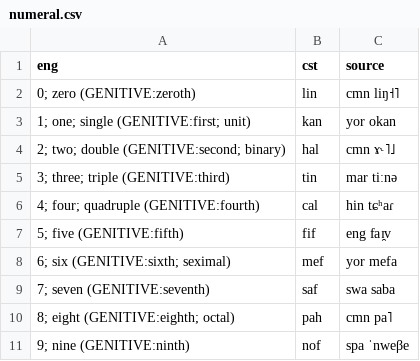
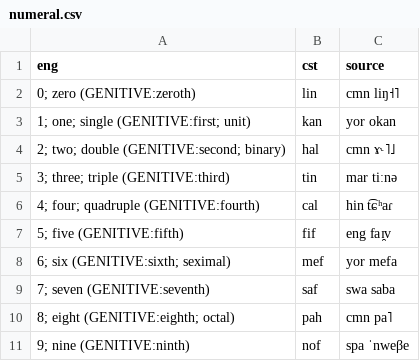
Before and after one commit to jkunimune/Djastiz, a CSV file: src/words/numeral.csv, drawn as a sheet; only a part is shown.

```diff
--- a/src/words/numeral.csv
+++ b/src/words/numeral.csv
@@ -5,3 +5,3 @@ eng,cst,source
 "3; three; triple (GENITIVE:third)",tin,mar tiːnə
-"4; four; quadruple (GENITIVE:fourth)",cal,hin tɕʰaɾ
+"4; four; quadruple (GENITIVE:fourth)",cal,hin t͡ɕʰaɾ
 "5; five (GENITIVE:fifth)",fif,eng faɪ̯v
```
Also changed, not shown: src/words/compound word.csv, src/words/loanword.csv, 5 other files.
